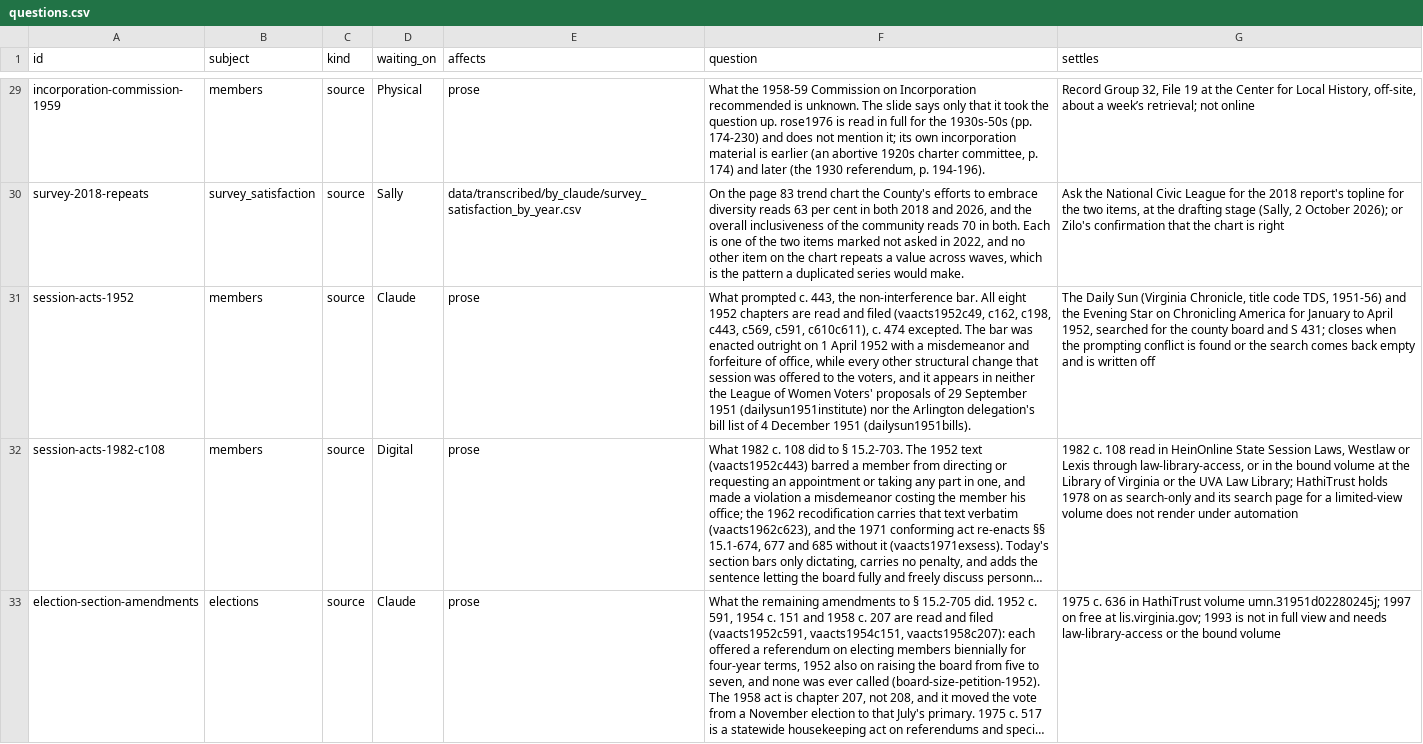
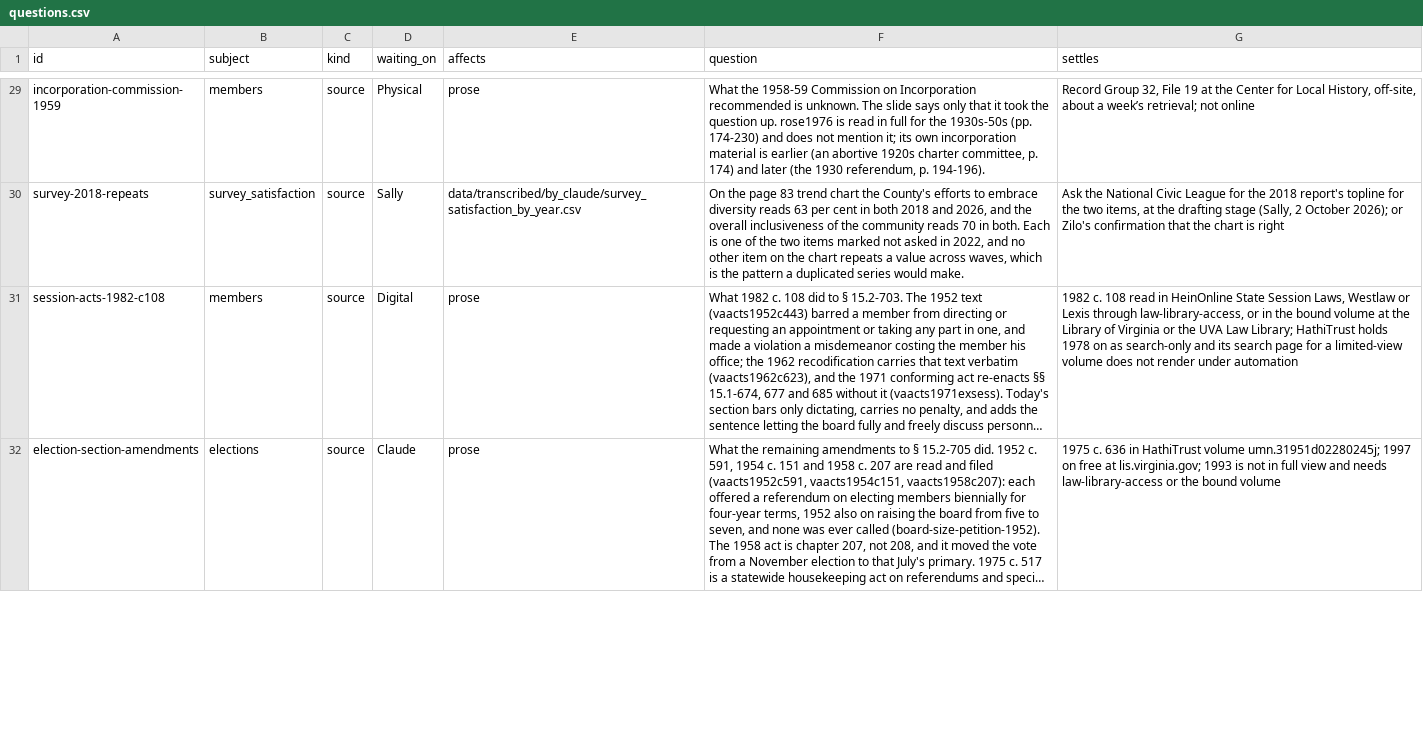
Before and after one commit to slhudson/arlington-bsap, a CSV file: docs/questions.csv, drawn as a sheet; only a part is shown, gaps mark what is left out; long unchanged cells end in …; the diff covers the shown part only; the diff names each change by its address in the sheet, - before the commit and + after, or states it on an @@ line.

```diff
--- a/docs/questions.csv
+++ b/docs/questions.csv
-row 31: session-acts-1952 | members | source | Claude | prose | What prompted c. 443, the non-interference bar. All eight 1952 chapters are read and filed (vaacts1952c49, c162, c198, c443, c569, c591, c610c611), c. 474 excepted. The bar was enacted outright on 1 April 1952 with a misdemeanor and forfeiture of office, while every other structural change that session was offered to the voters, and it appears in neither the League of Women Voters' proposals of 29 September 1951 (dailysun1951institute) nor the Arlington delegation's bill list of 4 December 1951 (dailysun1951bills). | The Daily Sun (Virginia Chronicle, title code TDS, 1951-56) and the Evening Star on Chronicling America for January to April 1952, searched for the county board and S 431; closes when the prompting conflict is found or the search comes back empty and is written off
```
Also changed, not shown: 1 removed row and 2 edited cells elsewhere in this file, 2 other files.
